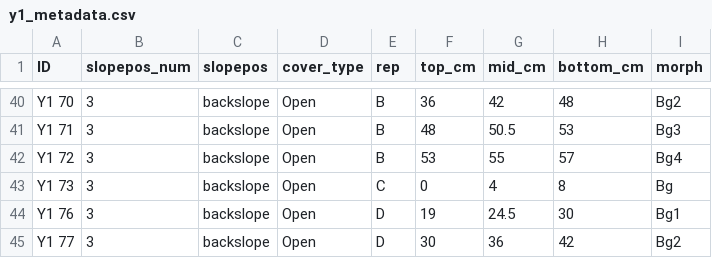
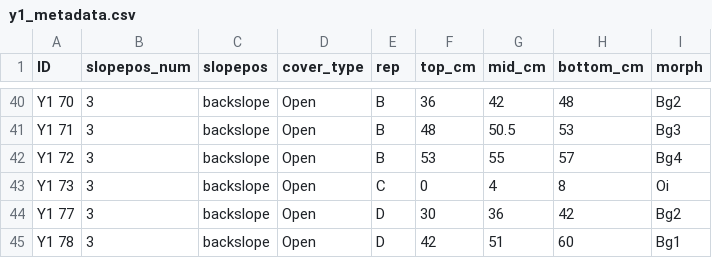
Before and after one commit to Erin-Rooney/Y1_fairbanks, a CSV file: processed/y1_metadata.csv, drawn as a sheet; only a part is shown, gaps mark what is left out.

Commit message:
Update y1_metadata.csv
delete 76 add 78

```diff
--- a/processed/y1_metadata.csv
+++ b/processed/y1_metadata.csv
@@ -42,4 +42,4 @@ Y1 71,3,backslope,Open,B,48,50.5,53,Bg3
 Y1 72,3,backslope,Open,B,53,55,57,Bg4
-Y1 73,3,backslope,Open,C,0,4,8,Bg
-Y1 76,3,backslope,Open,D,19,24.5,30,Bg1
+Y1 73,3,backslope,Open,C,0,4,8,Oi
 Y1 77,3,backslope,Open,D,30,36,42,Bg2
+Y1 78,3,backslope,Open,D,42,51,60,Bg1
```
